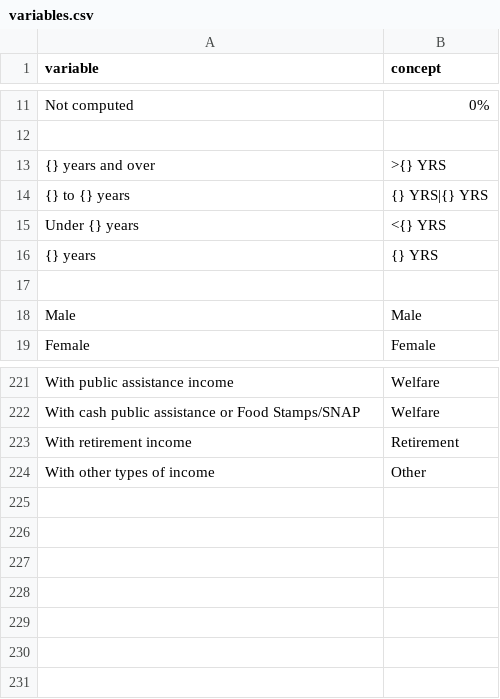
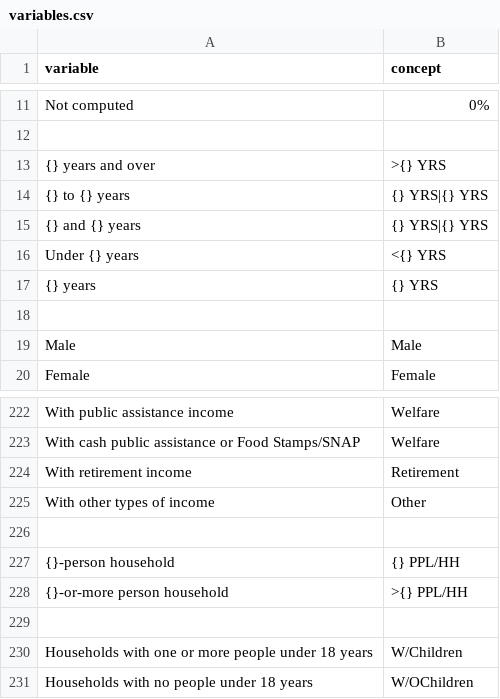
Before and after one commit to JackKirbyCook82/uscensus, a CSV file: variables.csv, drawn as a sheet; only a part is shown, gaps mark what is left out; the diff names each change by its address in the sheet, - before the commit and + after, or states it on an @@ line.

```diff
--- a/variables.csv
+++ b/variables.csv
+row 15: {} and {} years | {} YRS|{} YRS
+row 226: (empty)
+row 227: {}-person household | {} PPL/HH
+row 228: {}-or-more person household | >{} PPL/HH
+row 229: (empty)
+row 230: Households with one or more people under 18 years | W/Children
+row 231: Households with no people under 18 years | W/OChildren
```
Also changed, not shown: specs.csv, webtables.csv, 7 other files.
